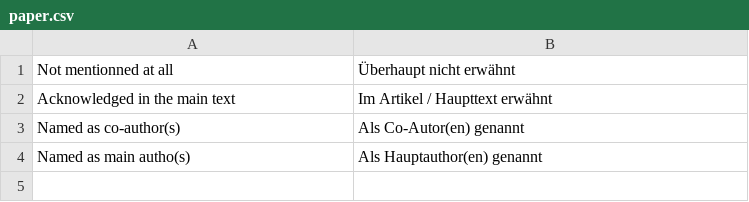
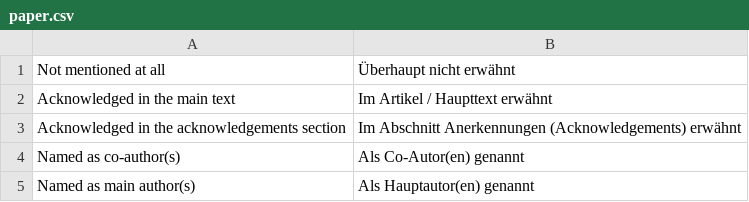
Before and after one commit to rse-aunz/international-survey, a CSV file: survey_creation/2018/answers/paper.csv, drawn as a sheet.

Commit message:
Added acknowledgement section and fixed typos
See #193

```diff
--- a/survey_creation/2018/answers/paper.csv
+++ b/survey_creation/2018/answers/paper.csv
@@ -1,4 +1,5 @@
-"Not mentionned at all";"Überhaupt nicht erwähnt"
+"Not mentioned at all";"Überhaupt nicht erwähnt"
 "Acknowledged in the main text";"Im Artikel / Haupttext erwähnt"
+"Acknowledged in the acknowledgements section";"Im Abschnitt Anerkennungen (Acknowledgements) erwähnt"
 "Named as co-author(s)";"Als Co-Autor(en) genannt"
-"Named as main autho(s)";"Als Hauptauthor(en) genannt"
+"Named as main author(s)";"Als Hauptautor(en) genannt"
```
